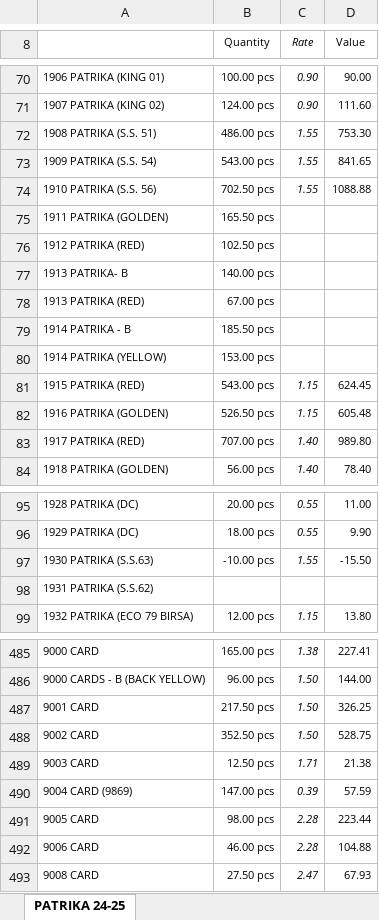
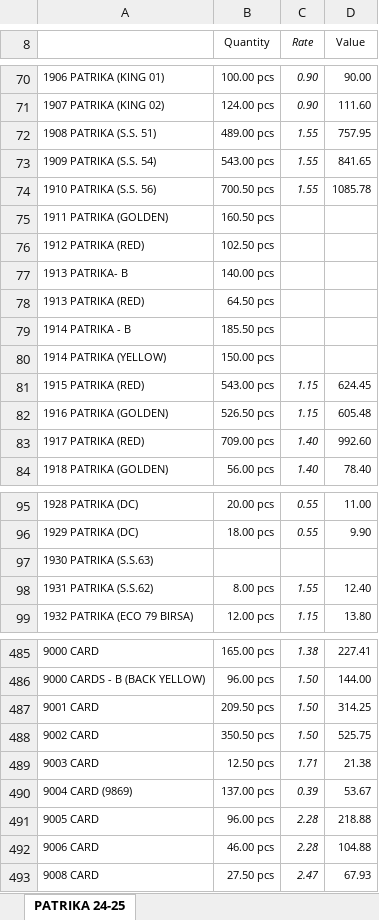
Before and after one commit to jyoti-creative-cards/jyoti-cards-stock-management-streamlit-app, an Excel workbook: StkSum_new.xlsx, sheet PATRIKA 24-25, drawn as a sheet; only a part is shown, gaps mark what is left out; values as stored, in another font and other column widths than the file's, no borders; the diff covers the shown part only; the diff names each change by its address in the sheet, - before the commit and + after, or states it on an @@ line.

```diff
--- a/StkSum_new.xlsx (sheet PATRIKA 24-25)
+++ b/StkSum_new.xlsx (sheet PATRIKA 24-25)
-B72 (Quantity): 486.00 pcs
+B72 (Quantity): 489.00 pcs
-D72 (Value): 753.30
+D72 (Value): 757.95
-B74 (Quantity): 702.50 pcs
+B74 (Quantity): 700.50 pcs
-D74 (Value): 1088.88
+D74 (Value): 1085.78
-B75 (Quantity): 165.50 pcs
+B75 (Quantity): 160.50 pcs
-B78 (Quantity): 67.00 pcs
+B78 (Quantity): 64.50 pcs
-B80 (Quantity): 153.00 pcs
+B80 (Quantity): 150.00 pcs
-B83 (Quantity): 707.00 pcs
+B83 (Quantity): 709.00 pcs
-D83 (Value): 989.80
+D83 (Value): 992.60
-B97 (Quantity): -10.00 pcs
+B97 (Quantity): (empty)
-C97 (Rate): 1.55
+C97 (Rate): (empty)
-D97 (Value): -15.50
+D97 (Value): (empty)
-B98 (Quantity): (empty)
+B98 (Quantity): 8.00 pcs
-C98 (Rate): (empty)
+C98 (Rate): 1.55
-D98 (Value): (empty)
+D98 (Value): 12.40
-B487 (Quantity): 217.50 pcs
+B487 (Quantity): 209.50 pcs
-D487 (Value): 326.25
+D487 (Value): 314.25
-B488 (Quantity): 352.50 pcs
+B488 (Quantity): 350.50 pcs
-D488 (Value): 528.75
+D488 (Value): 525.75
-B490 (Quantity): 147.00 pcs
+B490 (Quantity): 137.00 pcs
-D490 (Value): 57.59
+D490 (Value): 53.67
-B491 (Quantity): 98.00 pcs
+B491 (Quantity): 96.00 pcs
-D491 (Value): 223.44
+D491 (Value): 218.88
```
Also changed, not shown: 2 added rows, 2 removed rows and 134 edited cells elsewhere in this sheet.
